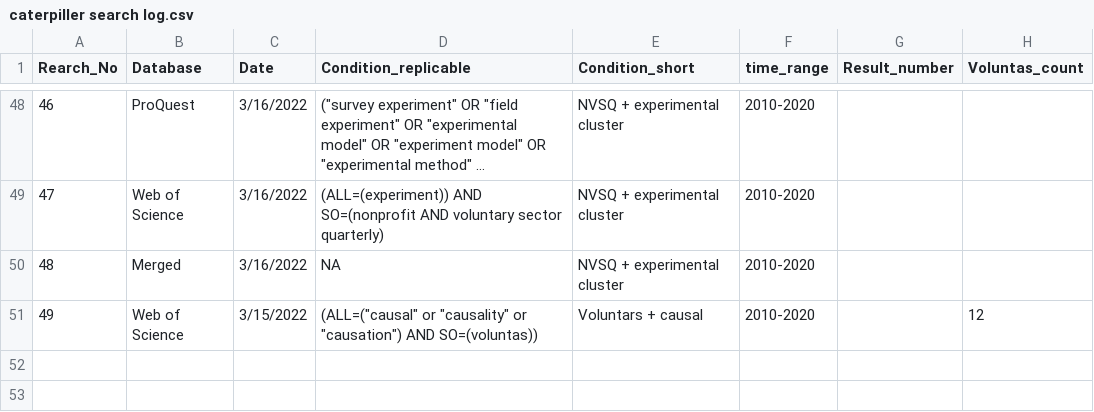
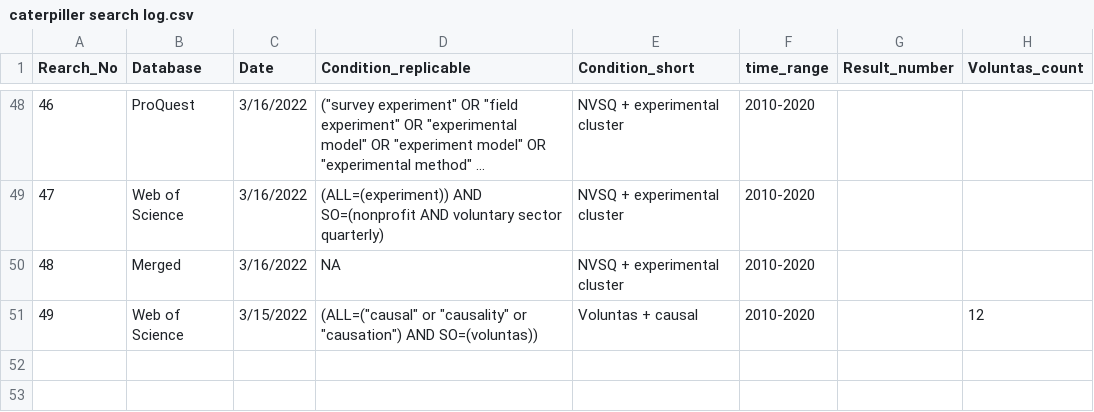
Before and after one commit to andrewheiss/corrupt-caterpillar, a CSV file: data/manual_data/caterpiller search log.csv, drawn as a sheet; only a part is shown, gaps mark what is left out; long unchanged cells end in …; the diff names each change by its address in the sheet, - before the commit and + after, or states it on an @@ line.

Commit message:
update search key words

```diff
--- a/data/manual_data/caterpiller search log.csv
+++ b/data/manual_data/caterpiller search log.csv
-E51 (Condition_short): Voluntars + causal
+E51 (Condition_short): Voluntas + causal
```
Also changed, not shown: 2 other files.
